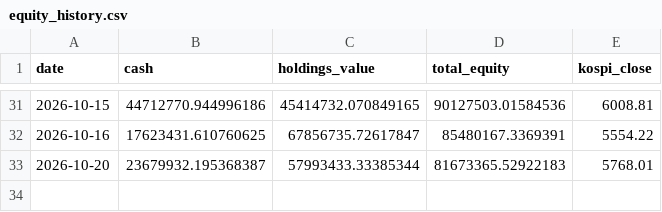
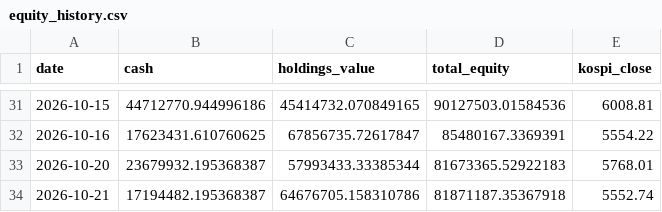
Before and after one commit to ferrousCM/stock, a CSV file: data/portfolio/aggressive/equity_history.csv, drawn as a sheet; only a part is shown, gaps mark what is left out; the diff names each change by its address in the sheet, - before the commit and + after, or states it on an @@ line.

```diff
--- a/data/portfolio/aggressive/equity_history.csv
+++ b/data/portfolio/aggressive/equity_history.csv
+row 34: 2026-10-21 | 17194482.195368387 | 64676705.158310786 | 81871187.35367918 | 5552.74
```
Also changed, not shown: data/portfolio/aggressive/trades.csv, data/portfolio/momentum/trades.csv, 19 other files.
